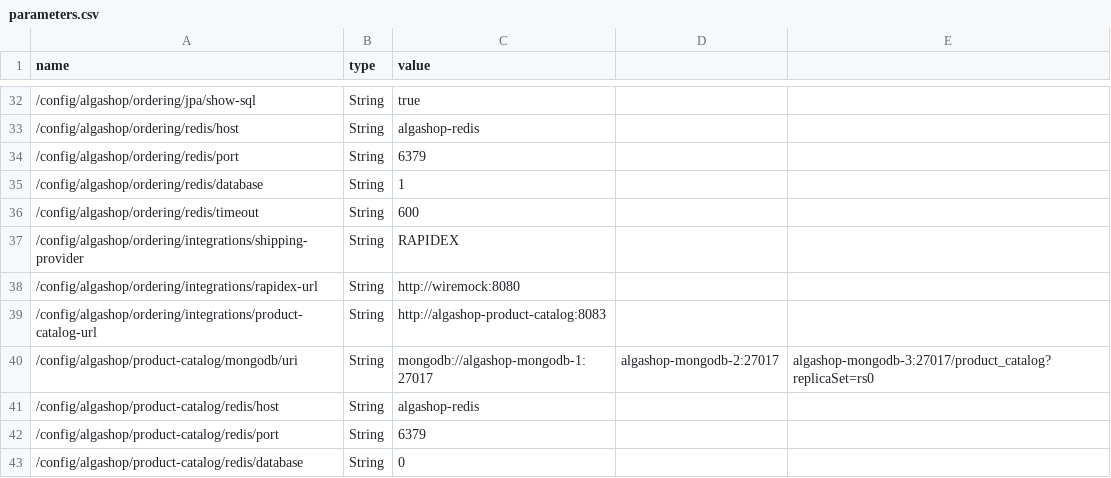
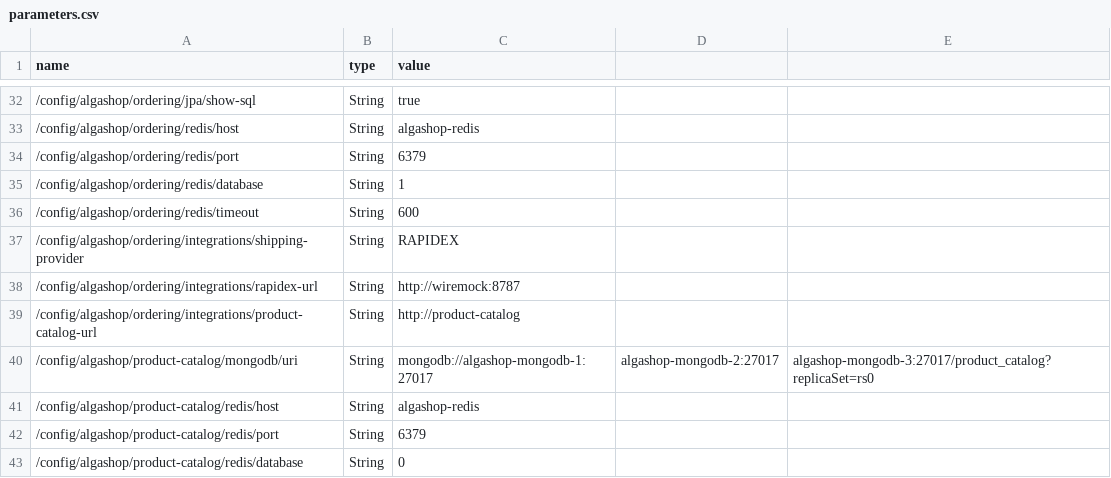
Before and after one commit to CristianCMP/ems-algashop-meta, a CSV file: etc/aws/parameters.csv, drawn as a sheet; only a part is shown, gaps mark what is left out.

Commit message:
- Client-Side Service Discovery and Client-Side Load Balancing with RestClient and Eureka

```diff
--- a/etc/aws/parameters.csv
+++ b/etc/aws/parameters.csv
@@ -37,4 +37,4 @@ name,type,value
 /config/algashop/ordering/integrations/shipping-provider,String,RAPIDEX
-/config/algashop/ordering/integrations/rapidex-url,String,http://wiremock:8080
-/config/algashop/ordering/integrations/product-catalog-url,String,http://algashop-product-catalog:8083
+/config/algashop/ordering/integrations/rapidex-url,String,http://wiremock:8787
+/config/algashop/ordering/integrations/product-catalog-url,String,http://product-catalog
 /config/algashop/product-catalog/mongodb/uri,String,mongodb://algashop-mongodb-1:27017,algashop-mongodb-2:27017,algashop-mongodb-3:27017/product_catalog?replicaSet=rs0
```
